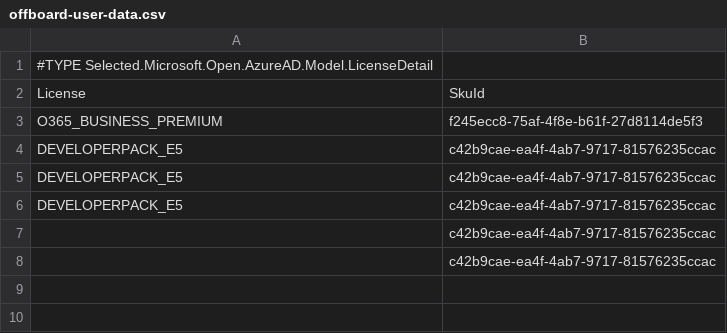
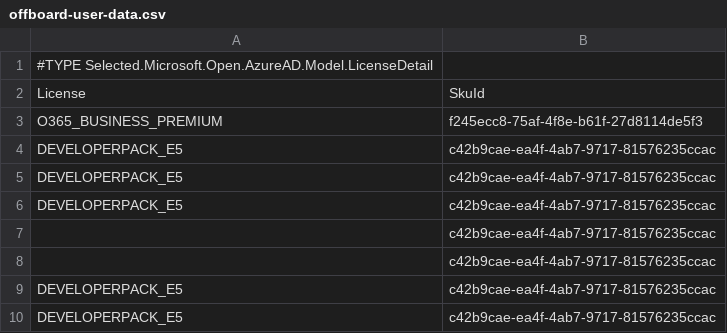
Before and after one commit to cmendez20/powershell-scripts, a CSV file: offboard-user-data.csv, drawn as a sheet; the diff names each change by its address in the sheet, - before the commit and + after, or states it on an @@ line.

```diff
--- a/offboard-user-data.csv
+++ b/offboard-user-data.csv
+row 9: DEVELOPERPACK_E5 | c42b9cae-ea4f-4ab7-9717-81576235ccac
+row 10: DEVELOPERPACK_E5 | c42b9cae-ea4f-4ab7-9717-81576235ccac
```
Also changed, not shown: 3 other files.
